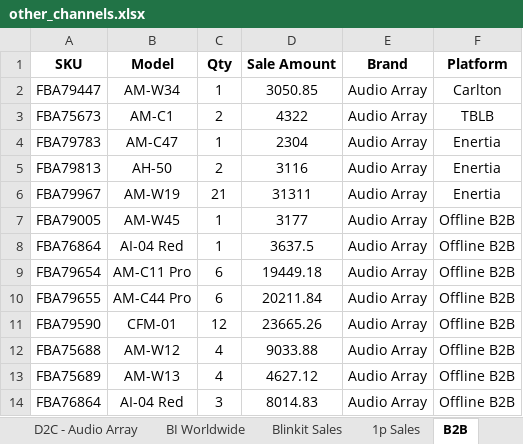
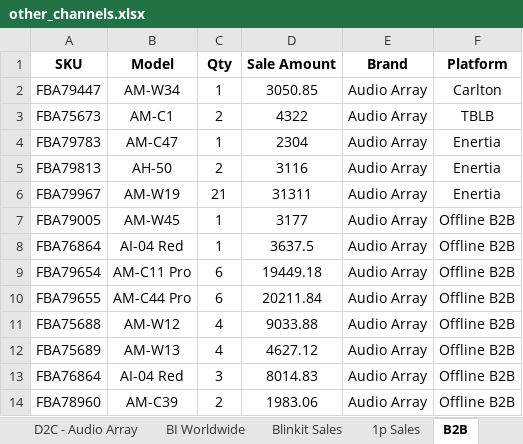
Before and after one commit to nitesh-lang/weekly-dashboard-fastapi, an Excel workbook: data/raw/sales/Week 6/Audio_Array/other_channels.xlsx, sheet B2B, drawn as a sheet; only a part is shown; the shorter side is filled out with more unchanged rows; values as stored, in another font and other column widths than the file's, no borders; the diff names each change by its address in the sheet, - before the commit and + after, or states it on an @@ line.

```diff
--- a/data/raw/sales/Week 6/Audio_Array/other_channels.xlsx (sheet B2B)
+++ b/data/raw/sales/Week 6/Audio_Array/other_channels.xlsx (sheet B2B)
-row 11: FBA79590 | CFM-01 | 12 | 23665.26 | Audio Array | Offline B2B
```
Also changed, not shown: data/raw/sales/Week 6/Nexlev/other_channels.xlsx, 4 other files.
